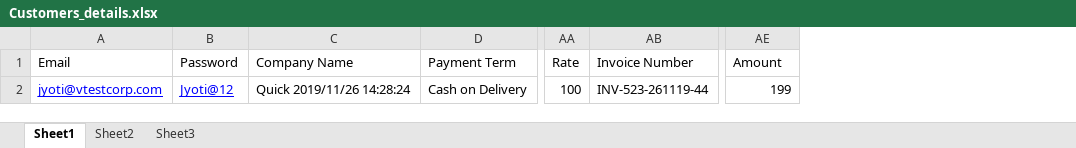
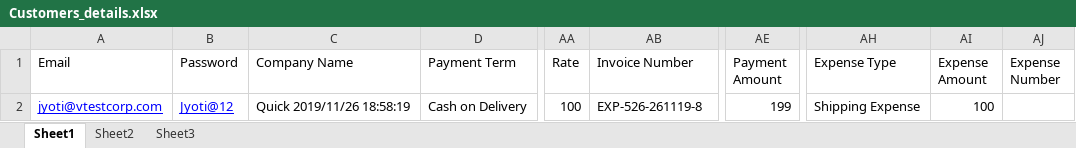
Before and after one commit to vtestcorp/Prompt-Solutions, an Excel workbook: InputData/Customers_details.xlsx, sheet Sheet1, drawn as a sheet; only a part is shown, gaps mark what is left out; values as stored, in another font and other column widths than the file's, no borders; the diff names each change by its address in the sheet, - before the commit and + after, or states it on an @@ line.

Commit message:
Create Expense Test script added

```diff
--- a/InputData/Customers_details.xlsx (sheet Sheet1)
+++ b/InputData/Customers_details.xlsx (sheet Sheet1)
+column AH (Expense Type), row 2: Shipping Expense
+column AI (Expense Amount), row 2: 100
+column AJ (Expense Number), empty
-AE1: Amount
+AE1: Payment Amount
-C2 (Company Name): Quick 2019/11/26 14:28:24
+C2 (Company Name): Quick 2019/11/26 18:58:19
-AB2 (Invoice Number): INV-523-261119-44
+AB2 (Invoice Number): EXP-526-261119-8
```
Also changed, not shown: 3 other files.
